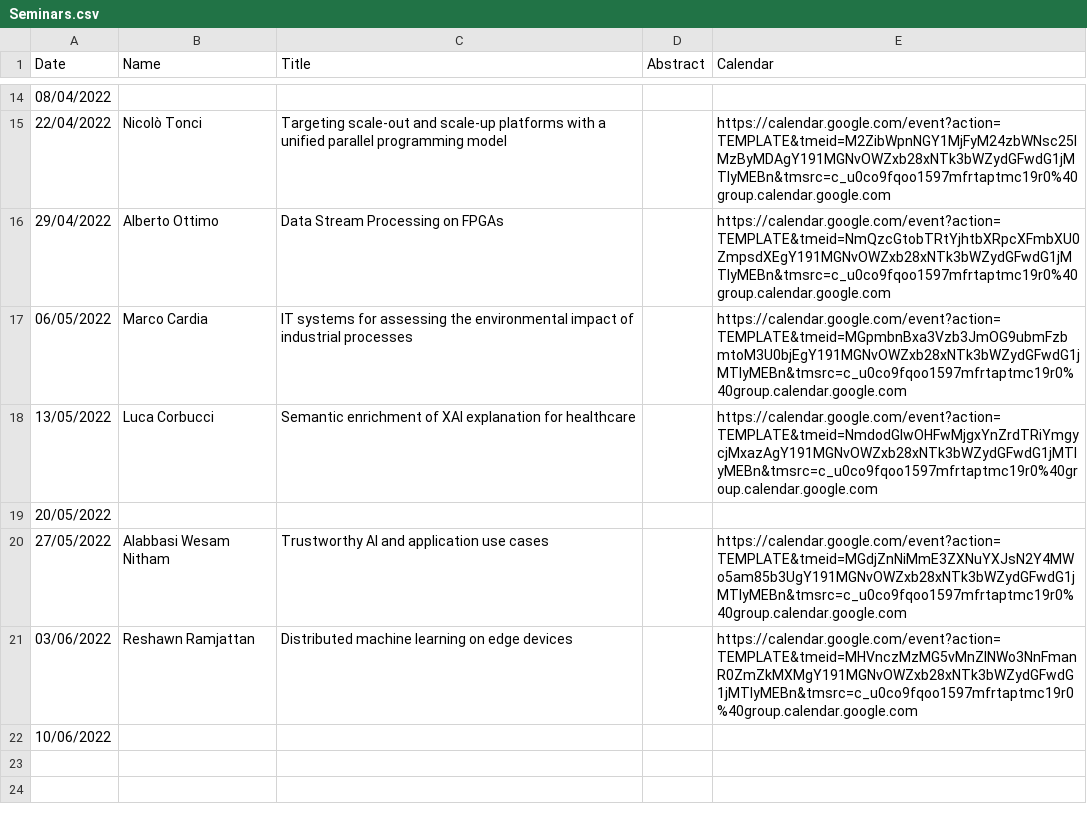
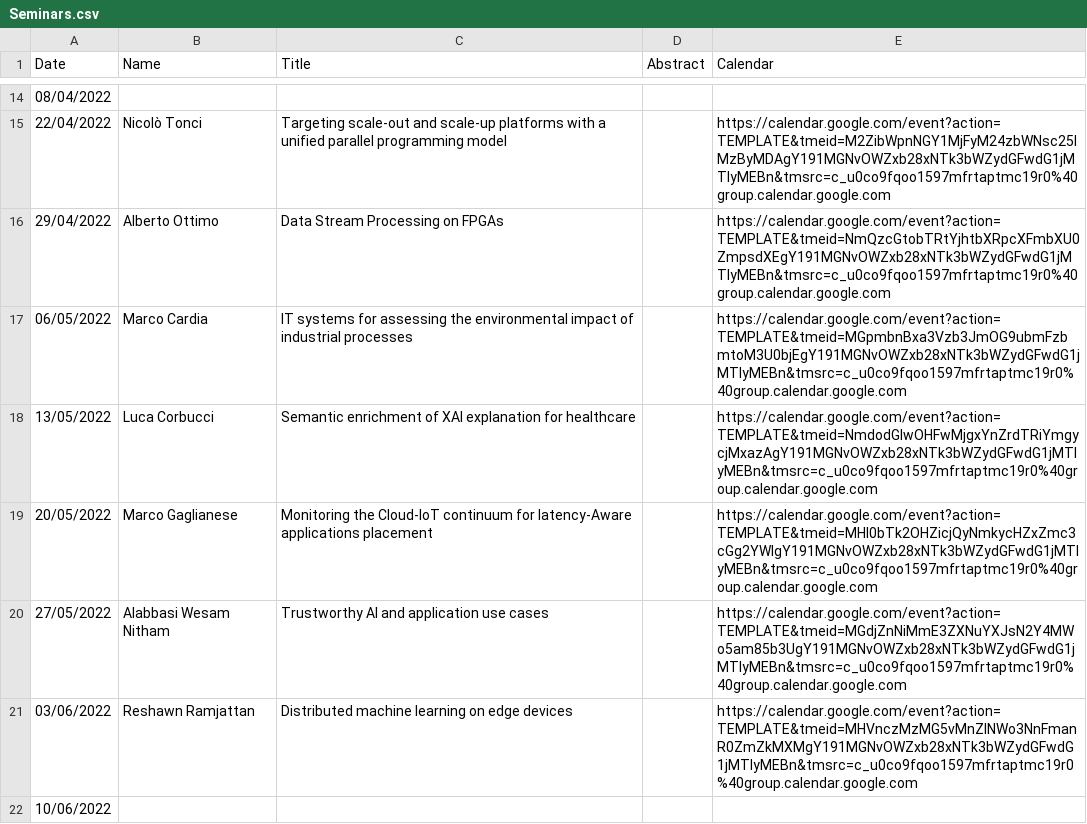
Before and after one commit to di-unipi/pesaresi-seminar-series, a CSV file: Seminars.csv, drawn as a sheet; only a part is shown, gaps mark what is left out.

Commit message:
Gaglianese scheduled task

```diff
--- a/Seminars.csv
+++ b/Seminars.csv
@@ -18,3 +18,3 @@ Date,Name,Title,Abstract,Calendar
 13/05/2022,Luca Corbucci,Semantic enrichment of XAI explanation for healthcare,,https://calendar.google.com/event?action=TEMPLATE&tmeid=NmdodGlwOHFwMjgxYnZrdTRiYmgycjMxazAgY191MGNvOWZxb28xNTk3bWZydGFwdG1jMTlyMEBn&tmsrc=c_u0co9fqoo1597mfrtaptmc19r0%40group.calendar.google.com
-20/05/2022,,,,
+20/05/2022,Marco Gaglianese,Monitoring the Cloud-IoT continuum for latency-Aware applications placement,,https://calendar.google.com/event?action=TEMPLATE&tmeid=MHI0bTk2OHZicjQyNmkycHZxZmc3cGg2YWIgY191MGNvOWZxb28xNTk3bWZydGFwdG1jMTlyMEBn&tmsrc=c_u0co9fqoo1597mfrtaptmc19r0%40group.calendar.google.com
 27/05/2022,Alabbasi Wesam Nitham,Trustworthy AI and application use cases,,https://calendar.google.com/event?action=TEMPLATE&tmeid=MGdjZnNiMmE3ZXNuYXJsN2Y4MWo5am85b3UgY191MGNvOWZxb28xNTk3bWZydGFwdG1jMTlyMEBn&tmsrc=c_u0co9fqoo1597mfrtaptmc19r0%40group.calendar.google.com
```
Also changed, not shown: 2 other files.
